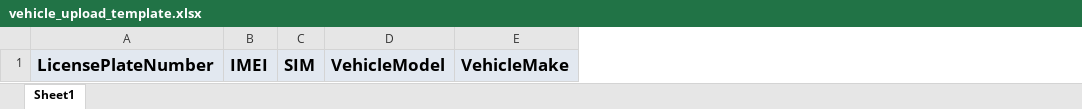
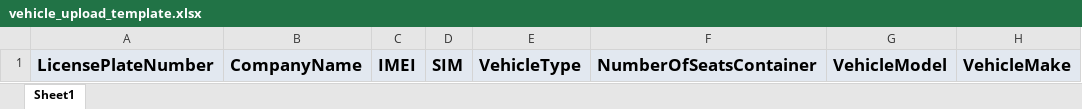
Before and after one commit to ritishroddam/nnx, an Excel workbook: app/VehicleDetails/templates/vehicle_upload_template.xlsx, sheet Sheet1, drawn as a sheet; only a part is shown; values as stored, in another font and other column widths than the file's, no borders; the diff names each change by its address in the sheet, - before the commit and + after, or states it on an @@ line.

Commit message:
refactor: update cell indexing in editCustomer and saveCustomer functions for correct data mapping

```diff
--- a/app/VehicleDetails/templates/vehicle_upload_template.xlsx (sheet Sheet1)
+++ b/app/VehicleDetails/templates/vehicle_upload_template.xlsx (sheet Sheet1)
+column B, row 1: CompanyName
+column E, row 1: VehicleType
+column F, row 1: NumberOfSeatsContainer
```
Also changed, not shown: 3 other files.
